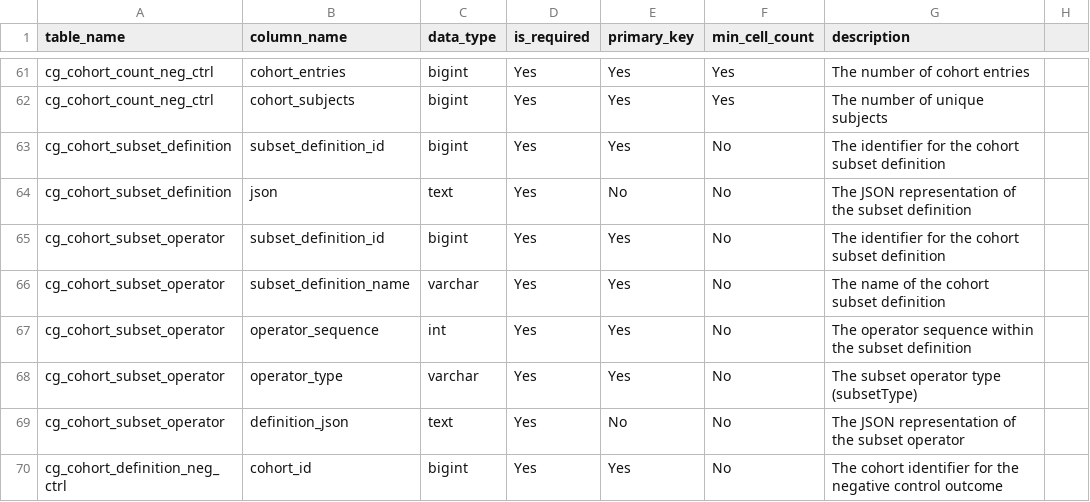
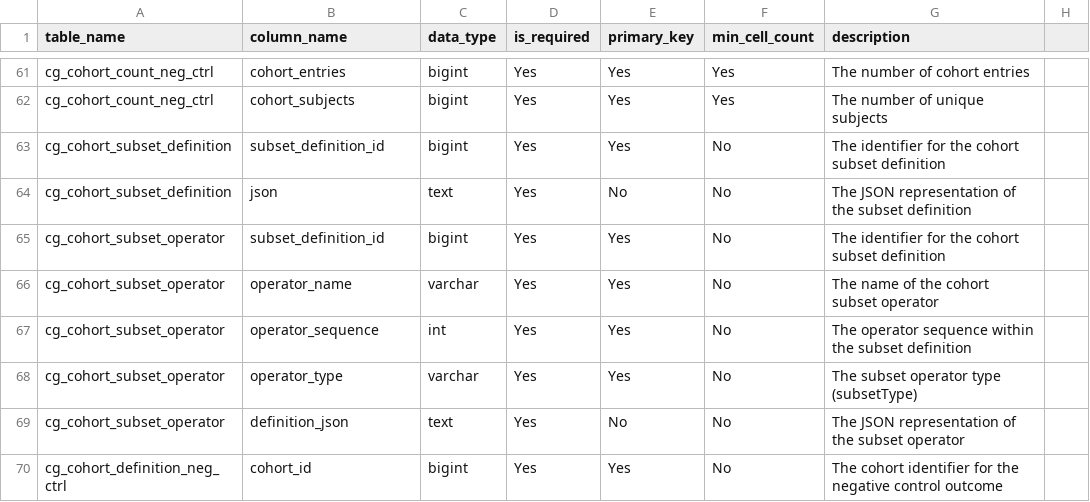
Before and after one commit to OHDSI/CohortGenerator, a CSV file: inst/csv/resultsDataModelSpecification.csv, drawn as a sheet; only a part is shown, gaps mark what is left out.

Commit message:
Use operator name in exported results and update testing data

```diff
--- a/inst/csv/resultsDataModelSpecification.csv
+++ b/inst/csv/resultsDataModelSpecification.csv
@@ -65,3 +65,3 @@ cg_cohort_subset_definition,json,text,Yes,No,No,The JSON representation of the s
 cg_cohort_subset_operator,subset_definition_id,bigint,Yes,Yes,No,The identifier for the cohort subset definition
-cg_cohort_subset_operator,subset_definition_name,varchar,Yes,Yes,No,The name of the cohort subset definition
+cg_cohort_subset_operator,operator_name,varchar,Yes,Yes,No,The name of the cohort subset operator
 cg_cohort_subset_operator,operator_sequence,int,Yes,Yes,No,The operator sequence within the subset definition
```
Also changed, not shown: 3 other files.
